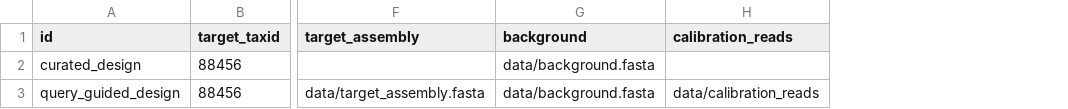
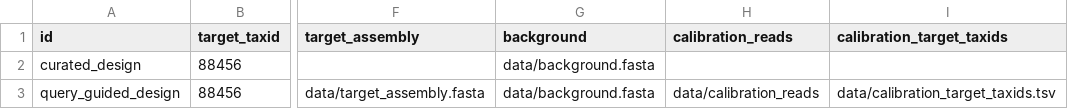
Before and after one commit to dholab/baits, a CSV file: assets/example_designs.csv, drawn as a sheet; only a part is shown, gaps mark what is left out; the diff names each change by its address in the sheet, - before the commit and + after, or states it on an @@ line.

Commit message:
Support study-defined calibration target scopes

```diff
--- a/assets/example_designs.csv
+++ b/assets/example_designs.csv
+column I (calibration_target_taxids), row 3: data/calibration_target_taxids.tsv
```
Also changed, not shown: 17 other files.
